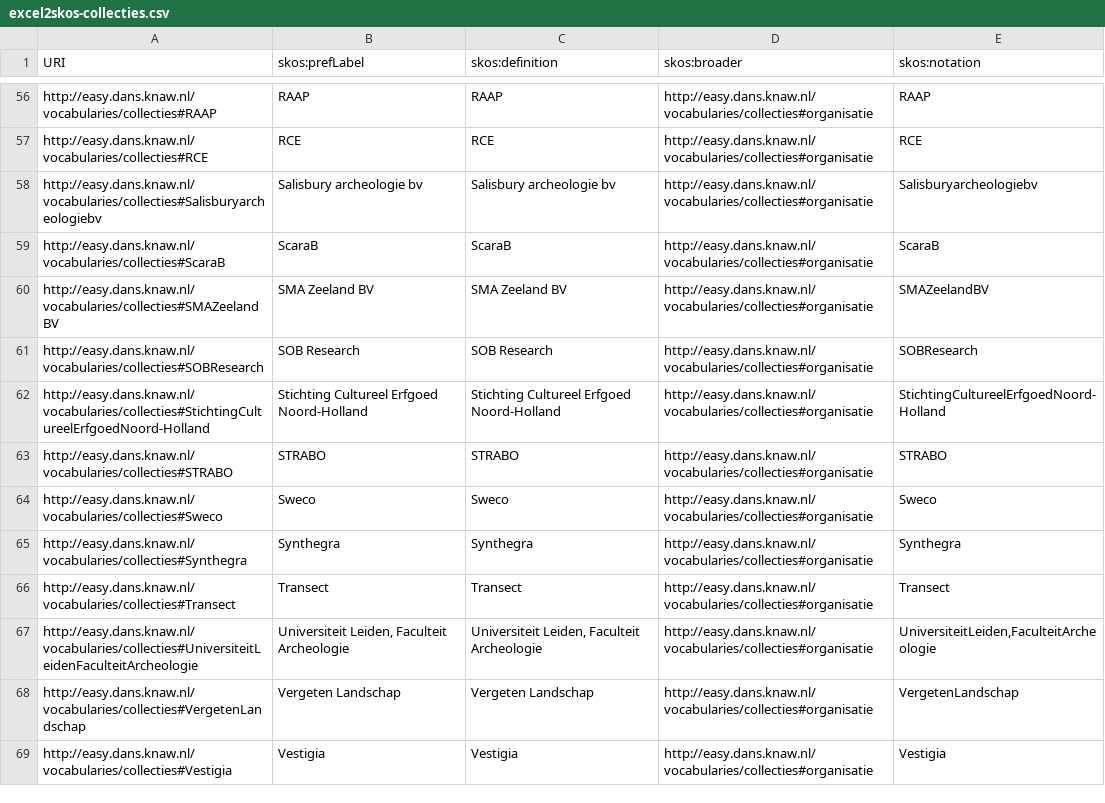
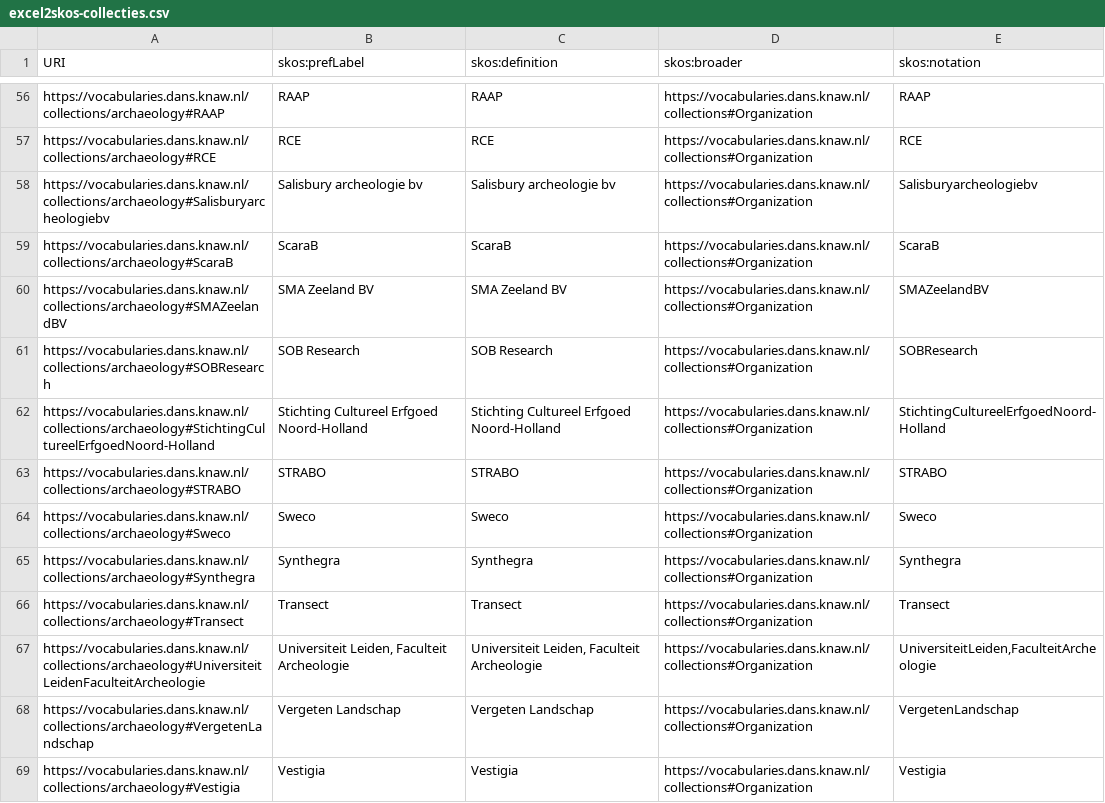
Before and after one commit to DANS-KNAW/easy-convert-bag-to-deposit, a CSV file: src/main/assembly/dist/cfg/excel2skos-collecties.csv, drawn as a sheet; only a part is shown, gaps mark what is left out; the diff covers the shown part only.

Commit message:
DD-783 Use new DANS collections termURIs (#72)
* DD-783 : Update Dans-Collections URIs
* Use new schemeURI for ddm:inCollection
* Remove non-latin chars from URI

```diff
--- a/src/main/assembly/dist/cfg/excel2skos-collecties.csv
+++ b/src/main/assembly/dist/cfg/excel2skos-collecties.csv
@@ -56,14 +56,14 @@
-"http://easy.dans.knaw.nl/vocabularies/collecties#RAAP","RAAP","RAAP","http://easy.dans.knaw.nl/vocabularies/collecties#organisatie","RAAP"
-"http://easy.dans.knaw.nl/vocabularies/collecties#RCE","RCE","RCE","http://easy.dans.knaw.nl/vocabularies/collecties#organisatie","RCE"
-"http://easy.dans.knaw.nl/vocabularies/collecties#Salisburyarcheologiebv","Salisbury archeologie bv","Salisbury archeologie bv","http://easy.dans.knaw.nl/vocabularies/collecties#organisatie","Salisburyarcheologiebv"
-"http://easy.dans.knaw.nl/vocabularies/collecties#ScaraB","ScaraB","ScaraB","http://easy.dans.knaw.nl/vocabularies/collecties#organisatie","ScaraB"
-"http://easy.dans.knaw.nl/vocabularies/collecties#SMAZeelandBV","SMA Zeeland BV","SMA Zeeland BV","http://easy.dans.knaw.nl/vocabularies/collecties#organisatie","SMAZeelandBV"
-"http://easy.dans.knaw.nl/vocabularies/collecties#SOBResearch","SOB Research","SOB Research","http://easy.dans.knaw.nl/vocabularies/collecties#organisatie","SOBResearch"
-"http://easy.dans.knaw.nl/vocabularies/collecties#StichtingCultureelErfgoedNoord-Holland","Stichting Cultureel Erfgoed Noord-Holland","Stichting Cultureel Erfgoed Noord-Holland","http://easy.dans.knaw.nl/vocabularies/collecties#organisatie","StichtingCultureelErfgoedNoord-Holland"
-"http://easy.dans.knaw.nl/vocabularies/collecties#STRABO","STRABO","STRABO","http://easy.dans.knaw.nl/vocabularies/collecties#organisatie","STRABO"
-"http://easy.dans.knaw.nl/vocabularies/collecties#Sweco","Sweco","Sweco","http://easy.dans.knaw.nl/vocabularies/collecties#organisatie","Sweco"
-"http://easy.dans.knaw.nl/vocabularies/collecties#Synthegra","Synthegra","Synthegra","http://easy.dans.knaw.nl/vocabularies/collecties#organisatie","Synthegra"
-"http://easy.dans.knaw.nl/vocabularies/collecties#Transect","Transect","Transect","http://easy.dans.knaw.nl/vocabularies/collecties#organisatie","Transect"
-"http://easy.dans.knaw.nl/vocabularies/collecties#UniversiteitLeidenFaculteitArcheologie","Universiteit Leiden, Faculteit Archeologie","Universiteit Leiden, Faculteit Archeologie","http://easy.dans.knaw.nl/vocabularies/collecties#organisatie","UniversiteitLeiden,FaculteitArcheologie"
-"http://easy.dans.knaw.nl/vocabularies/collecties#VergetenLandschap","Vergeten Landschap","Vergeten Landschap","http://easy.dans.knaw.nl/vocabularies/collecties#organisatie","VergetenLandschap"
-"http://easy.dans.knaw.nl/vocabularies/collecties#Vestigia","Vestigia","Vestigia","http://easy.dans.knaw.nl/vocabularies/collecties#organisatie","Vestigia"
+"https://vocabularies.dans.knaw.nl/collections/archaeology#RAAP","RAAP","RAAP","https://vocabularies.dans.knaw.nl/collections#Organization","RAAP"
+"https://vocabularies.dans.knaw.nl/collections/archaeology#RCE","RCE","RCE","https://vocabularies.dans.knaw.nl/collections#Organization","RCE"
+"https://vocabularies.dans.knaw.nl/collections/archaeology#Salisburyarcheologiebv","Salisbury archeologie bv","Salisbury archeologie bv","https://vocabularies.dans.knaw.nl/collections#Organization","Salisburyarcheologiebv"
+"https://vocabularies.dans.knaw.nl/collections/archaeology#ScaraB","ScaraB","ScaraB","https://vocabularies.dans.knaw.nl/collections#Organization","ScaraB"
+"https://vocabularies.dans.knaw.nl/collections/archaeology#SMAZeelandBV","SMA Zeeland BV","SMA Zeeland BV","https://vocabularies.dans.knaw.nl/collections#Organization","SMAZeelandBV"
+"https://vocabularies.dans.knaw.nl/collections/archaeology#SOBResearch","SOB Research","SOB Research","https://vocabularies.dans.knaw.nl/collections#Organization","SOBResearch"
+"https://vocabularies.dans.knaw.nl/collections/archaeology#StichtingCultureelErfgoedNoord-Holland","Stichting Cultureel Erfgoed Noord-Holland","Stichting Cultureel Erfgoed Noord-Holland","https://vocabularies.dans.knaw.nl/collections#Organization","StichtingCultureelErfgoedNoord-Holland"
+"https://vocabularies.dans.knaw.nl/collections/archaeology#STRABO","STRABO","STRABO","https://vocabularies.dans.knaw.nl/collections#Organization","STRABO"
+"https://vocabularies.dans.knaw.nl/collections/archaeology#Sweco","Sweco","Sweco","https://vocabularies.dans.knaw.nl/collections#Organization","Sweco"
+"https://vocabularies.dans.knaw.nl/collections/archaeology#Synthegra","Synthegra","Synthegra","https://vocabularies.dans.knaw.nl/collections#Organization","Synthegra"
+"https://vocabularies.dans.knaw.nl/collections/archaeology#Transect","Transect","Transect","https://vocabularies.dans.knaw.nl/collections#Organization","Transect"
+"https://vocabularies.dans.knaw.nl/collections/archaeology#UniversiteitLeidenFaculteitArcheologie","Universiteit Leiden, Faculteit Archeologie","Universiteit Leiden, Faculteit Archeologie","https://vocabularies.dans.knaw.nl/collections#Organization","UniversiteitLeiden,FaculteitArcheologie"
+"https://vocabularies.dans.knaw.nl/collections/archaeology#VergetenLandschap","Vergeten Landschap","Vergeten Landschap","https://vocabularies.dans.knaw.nl/collections#Organization","VergetenLandschap"
+"https://vocabularies.dans.knaw.nl/collections/archaeology#Vestigia","Vestigia","Vestigia","https://vocabularies.dans.knaw.nl/collections#Organization","Vestigia"
```
Also changed, not shown: 150 edited cells elsewhere in this file, 3 other files.
